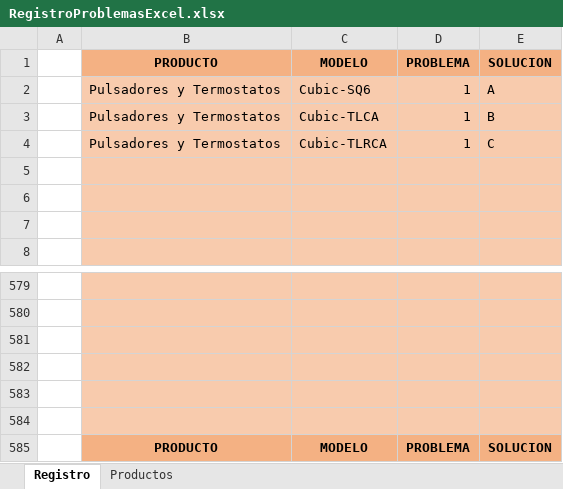
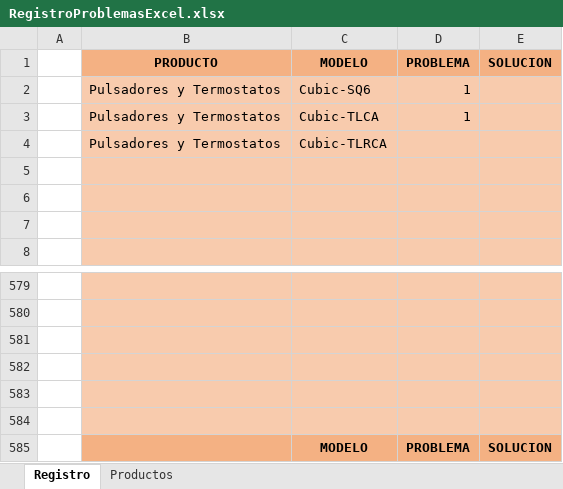
Before and after one commit to EloyParga/FAQ-IngeniumSL, an Excel workbook: RegistroProblemasExcel.xlsx, sheet Registro, drawn as a sheet; only a part is shown, gaps mark what is left out; values as stored, in another font and other column widths than the file's, no borders; the diff names each change by its address in the sheet, - before the commit and + after, or states it on an @@ line.

```diff
--- a/RegistroProblemasExcel.xlsx (sheet Registro)
+++ b/RegistroProblemasExcel.xlsx (sheet Registro)
-E2 (SOLUCION): A
+E2 (SOLUCION): (empty)
-E3 (SOLUCION): B
+E3 (SOLUCION): (empty)
-D4 (PROBLEMA): 1
+D4 (PROBLEMA): (empty)
-E4 (SOLUCION): C
+E4 (SOLUCION): (empty)
-B585 (PRODUCTO): PRODUCTO
+B585 (PRODUCTO): (empty)
```
Also changed, not shown: 3 other files.
